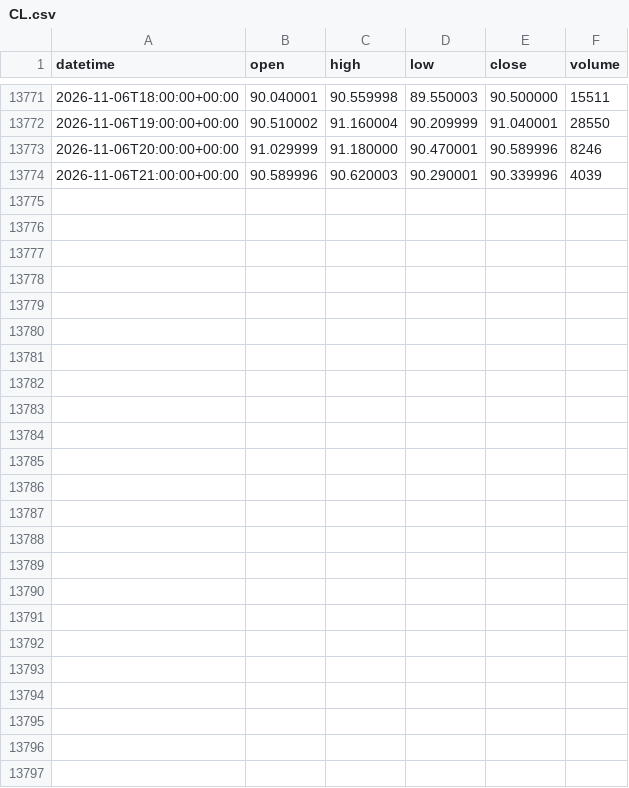
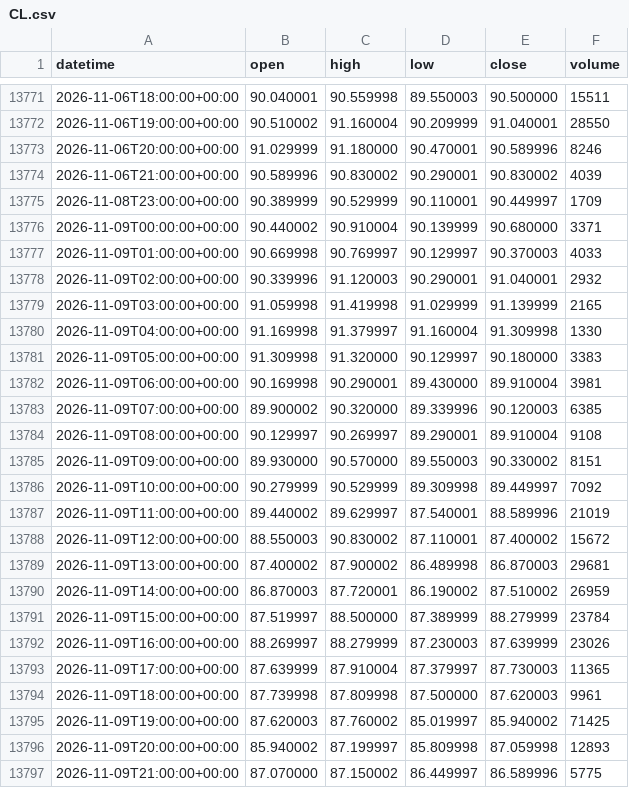
Before and after one commit to DTRIL7/jarvis-data, a CSV file: data/1h/CL.csv, drawn as a sheet; only a part is shown, gaps mark what is left out; the diff covers the shown part only.

```diff
--- a/data/1h/CL.csv
+++ b/data/1h/CL.csv
@@ -13773,2 +13773,25 @@ datetime,open,high,low,close,volume
 2026-11-06T20:00:00+00:00,91.029999,91.180000,90.470001,90.589996,8246
-2026-11-06T21:00:00+00:00,90.589996,90.620003,90.290001,90.339996,4039
+2026-11-06T21:00:00+00:00,90.589996,90.830002,90.290001,90.830002,4039
+2026-11-08T23:00:00+00:00,90.389999,90.529999,90.110001,90.449997,1709
+2026-11-09T00:00:00+00:00,90.440002,90.910004,90.139999,90.680000,3371
+2026-11-09T01:00:00+00:00,90.669998,90.769997,90.129997,90.370003,4033
+2026-11-09T02:00:00+00:00,90.339996,91.120003,90.290001,91.040001,2932
+2026-11-09T03:00:00+00:00,91.059998,91.419998,91.029999,91.139999,2165
+2026-11-09T04:00:00+00:00,91.169998,91.379997,91.160004,91.309998,1330
+2026-11-09T05:00:00+00:00,91.309998,91.320000,90.129997,90.180000,3383
+2026-11-09T06:00:00+00:00,90.169998,90.290001,89.430000,89.910004,3981
+2026-11-09T07:00:00+00:00,89.900002,90.320000,89.339996,90.120003,6385
+2026-11-09T08:00:00+00:00,90.129997,90.269997,89.290001,89.910004,9108
+2026-11-09T09:00:00+00:00,89.930000,90.570000,89.550003,90.330002,8151
+2026-11-09T10:00:00+00:00,90.279999,90.529999,89.309998,89.449997,7092
+2026-11-09T11:00:00+00:00,89.440002,89.629997,87.540001,88.589996,21019
+2026-11-09T12:00:00+00:00,88.550003,90.830002,87.110001,87.400002,15672
+2026-11-09T13:00:00+00:00,87.400002,87.900002,86.489998,86.870003,29681
+2026-11-09T14:00:00+00:00,86.870003,87.720001,86.190002,87.510002,26959
+2026-11-09T15:00:00+00:00,87.519997,88.500000,87.389999,88.279999,23784
+2026-11-09T16:00:00+00:00,88.269997,88.279999,87.230003,87.639999,23026
+2026-11-09T17:00:00+00:00,87.639999,87.910004,87.379997,87.730003,11365
+2026-11-09T18:00:00+00:00,87.739998,87.809998,87.500000,87.620003,9961
+2026-11-09T19:00:00+00:00,87.620003,87.760002,85.019997,85.940002,71425
+2026-11-09T20:00:00+00:00,85.940002,87.199997,85.809998,87.059998,12893
+2026-11-09T21:00:00+00:00,87.070000,87.150002,86.449997,86.589996,5775
```
Also changed, not shown: 2 edited cells elsewhere in this file, data/1d/ES.csv, data/1d/GC.csv, 38 other files.
